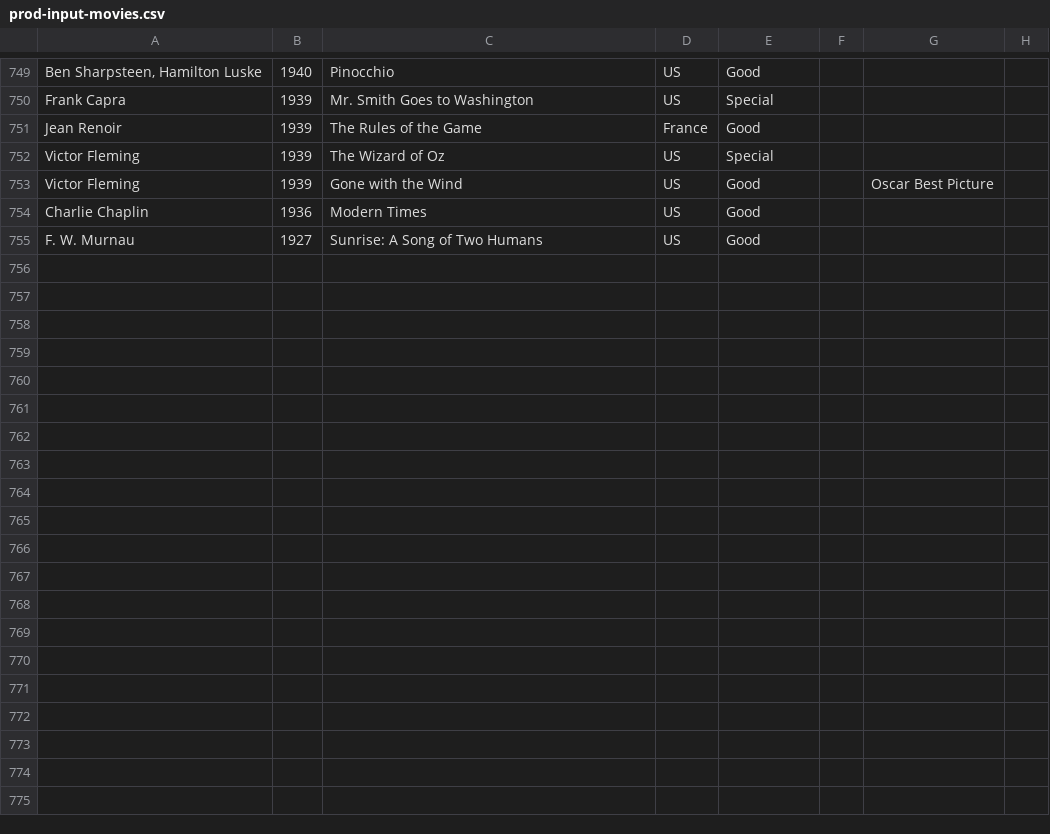
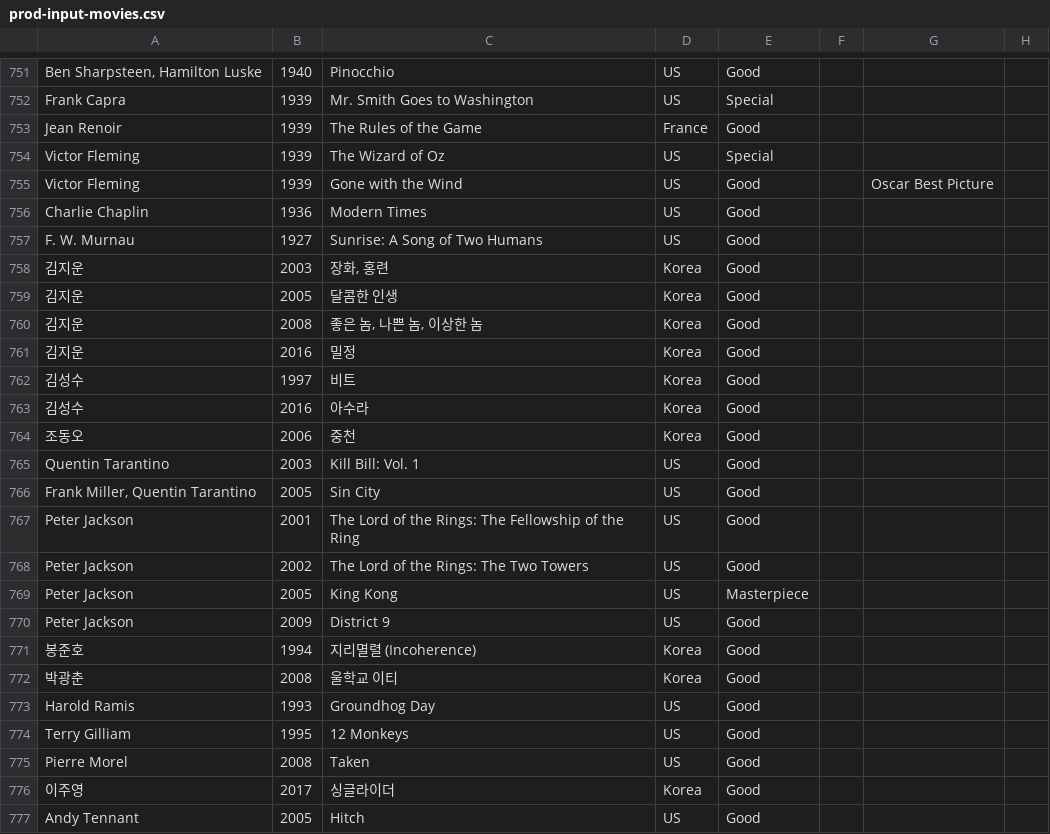
Before and after one commit to nambin/movie-data-manager, a CSV file: prod-input-movies.csv, drawn as a sheet; only a part is shown, gaps mark what is left out; the diff covers the shown part only.

Commit message:
37 movies

```diff
--- a/prod-input-movies.csv
+++ b/prod-input-movies.csv
@@ -755 +757,21 @@ Charlie Chaplin,1936,Modern Times,US,Good,,,
 F. W. Murnau,1927,Sunrise: A Song of Two Humans,US,Good,,,
+김지운,2003,"장화, 홍련",Korea,Good,,,
+김지운,2005,달콤한 인생,Korea,Good,,,
+김지운,2008,"좋은 놈, 나쁜 놈, 이상한 놈",Korea,Good,,,
+김지운,2016,밀정,Korea,Good,,,
+김성수,1997,비트,Korea,Good,,,
+김성수,2016,아수라,Korea,Good,,,
+조동오,2006,중천,Korea,Good,,,
+Quentin Tarantino,2003,Kill Bill: Vol. 1,US,Good,,,
+"Frank Miller, Quentin Tarantino",2005,Sin City,US,Good,,,
+Peter Jackson,2001,The Lord of the Rings: The Fellowship of the Ring,US,Good,,,
+Peter Jackson,2002,The Lord of the Rings: The Two Towers,US,Good,,,
+Peter Jackson,2005,King Kong,US,Masterpiece,,,
+Peter Jackson,2009,District 9,US,Good,,,
+봉준호,1994,지리멸렬 (Incoherence),Korea,Good,,,
+박광춘,2008,울학교 이티,Korea,Good,,,
+Harold Ramis,1993,Groundhog Day,US,Good,,,
+Terry Gilliam,1995,12 Monkeys,US,Good,,,
+Pierre Morel,2008,Taken,US,Good,,,
+이주영,2017,싱글라이더,Korea,Good,,,
+Andy Tennant,2005,Hitch,US,Good,,,
```
Also changed, not shown: 17 added rows elsewhere in this file, 3 other files.
